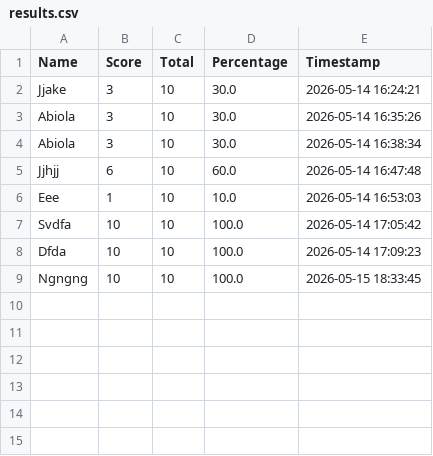
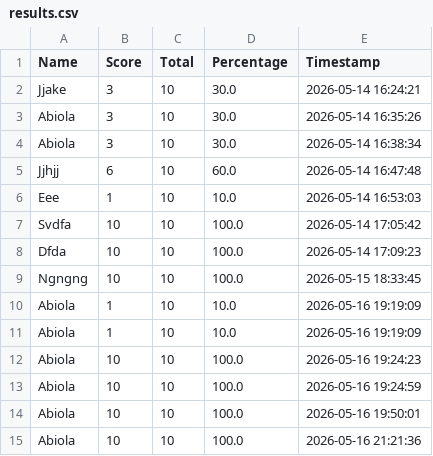
Before and after one commit to amotajo/security-awareness-quiz, a CSV file: results.csv, drawn as a sheet; the diff names each change by its address in the sheet, - before the commit and + after, or states it on an @@ line.

```diff
--- a/results.csv
+++ b/results.csv
+row 10: Abiola | 1 | 10 | 10.0 | 2026-05-16 19:19:09
+row 11: Abiola | 1 | 10 | 10.0 | 2026-05-16 19:19:09
+row 12: Abiola | 10 | 10 | 100.0 | 2026-05-16 19:24:23
+row 13: Abiola | 10 | 10 | 100.0 | 2026-05-16 19:24:59
+row 14: Abiola | 10 | 10 | 100.0 | 2026-05-16 19:50:01
+row 15: Abiola | 10 | 10 | 100.0 | 2026-05-16 21:21:36
```
Also changed, not shown: 8 other files.
